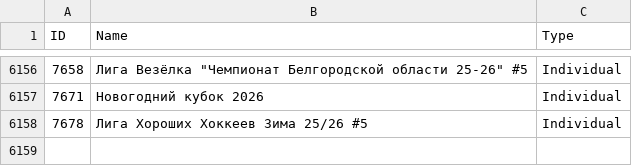
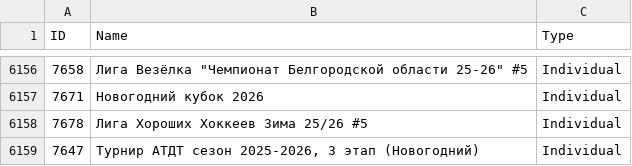
Before and after one commit to amundfylling/Scorpion-Scraper-2.0, a CSV file: data/tournament_data.csv, drawn as a sheet; only a part is shown, gaps mark what is left out.

```diff
--- a/data/tournament_data.csv
+++ b/data/tournament_data.csv
@@ -6158 +6158,2 @@ ID,Name,Type
 7678,Лига Хороших Хоккеев Зима 25/26 #5,Individual
+7647,"Турнир АТДТ сезон 2025-2026, 3 этап (Новогодний)",Individual
```
Also changed, not shown: 1 other file.
